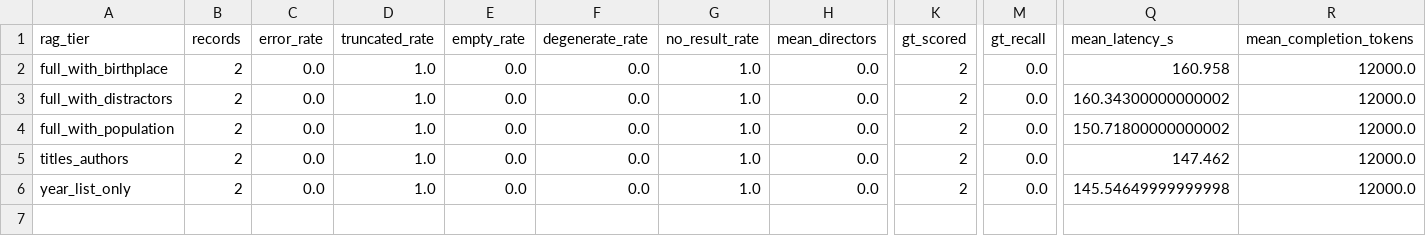
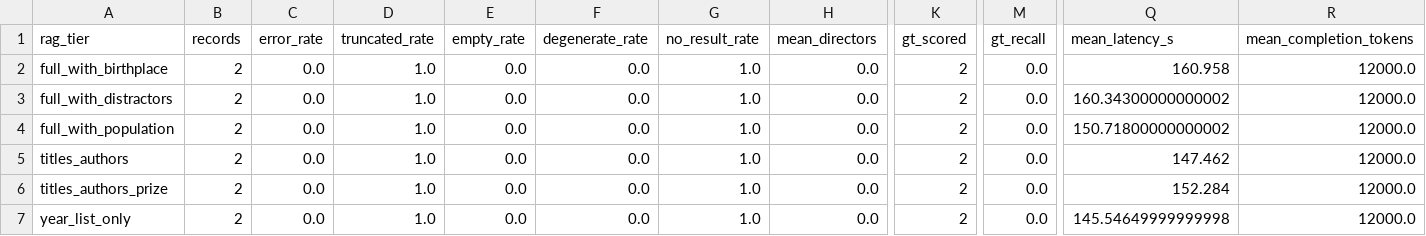
Before and after one commit to Arunav-Das/film_analyzer, a CSV file: rag_claude_code_film_strategies/analysis/summary_by_rag_tier.csv, drawn as a sheet; only a part is shown, gaps mark what is left out; rows hold the shown columns only; the diff names each change by its address in the sheet, - before the commit and + after, or states it on an @@ line.

```diff
--- a/rag_claude_code_film_strategies/analysis/summary_by_rag_tier.csv
+++ b/rag_claude_code_film_strategies/analysis/summary_by_rag_tier.csv
+row 6: titles_authors_prize | 2 | 0.0 | 1.0 | 0.0 | 0.0 | 1.0 | 0.0 | 2 | 0.0 | 152.284 | 12000.0
```
Also changed, not shown: rag_claude_code_film_strategies/analysis/eval_per_record.csv, rag_claude_code_film_strategies/analysis/summary_by_config.csv, 17 other files.
